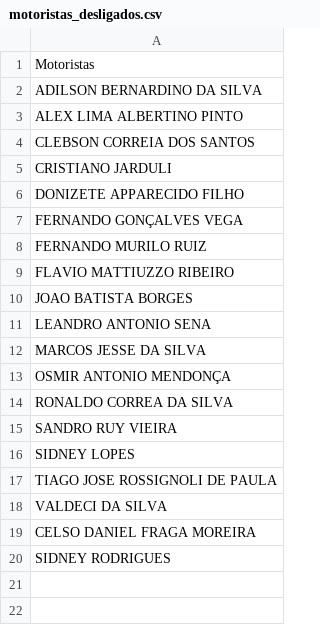
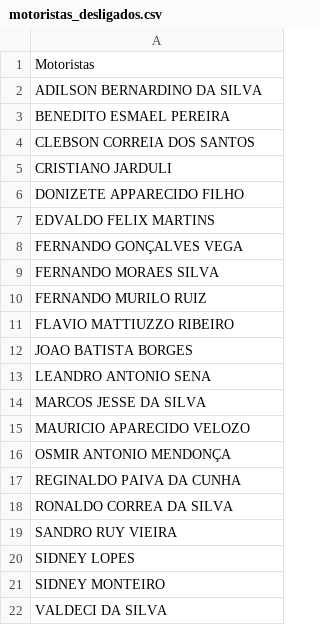
Before and after one commit to RenatoBoranga1/IA_Previsao_de_acidentes, a CSV file: motoristas_desligados.csv, drawn as a sheet.

```diff
--- a/motoristas_desligados.csv
+++ b/motoristas_desligados.csv
@@ -2,3 +2,3 @@
 ADILSON BERNARDINO DA SILVA
-ALEX LIMA ALBERTINO PINTO
+BENEDITO ESMAEL PEREIRA
 CLEBSON CORREIA DOS SANTOS
@@ -6,3 +6,5 @@ CRISTIANO JARDULI
 DONIZETE APPARECIDO FILHO
+EDVALDO FELIX MARTINS
 FERNANDO GONÇALVES VEGA
+FERNANDO MORAES SILVA
 FERNANDO MURILO RUIZ
@@ -12,3 +14,5 @@ LEANDRO ANTONIO SENA
 MARCOS JESSE DA SILVA
+MAURICIO APARECIDO VELOZO
 OSMIR ANTONIO MENDONÇA
+REGINALDO PAIVA DA CUNHA
 RONALDO CORREA DA SILVA
@@ -16,5 +20,3 @@ SANDRO RUY VIEIRA
 SIDNEY LOPES
-TIAGO JOSE ROSSIGNOLI DE PAULA
+SIDNEY MONTEIRO
 VALDECI DA SILVA
-CELSO DANIEL FRAGA MOREIRA
-SIDNEY RODRIGUES
```
Also changed, not shown: 1 other file.
